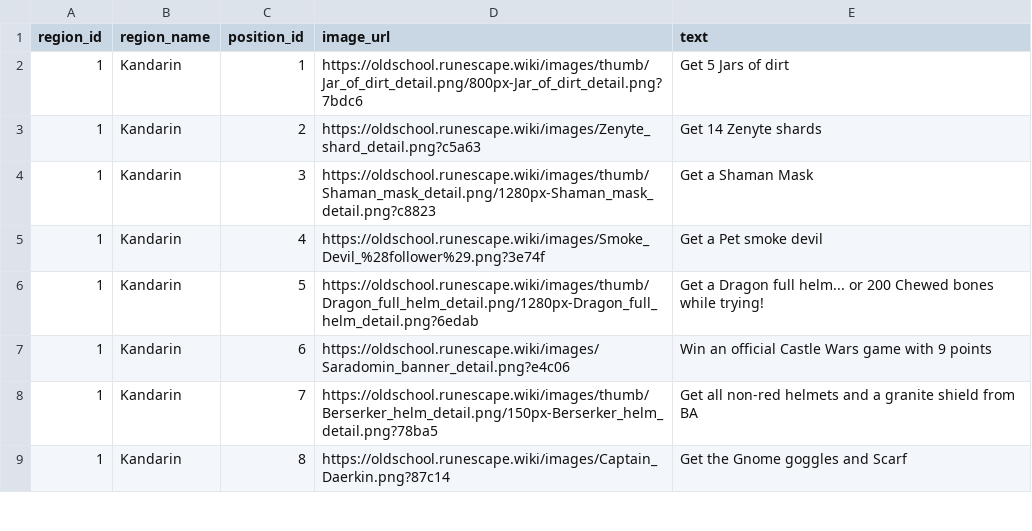
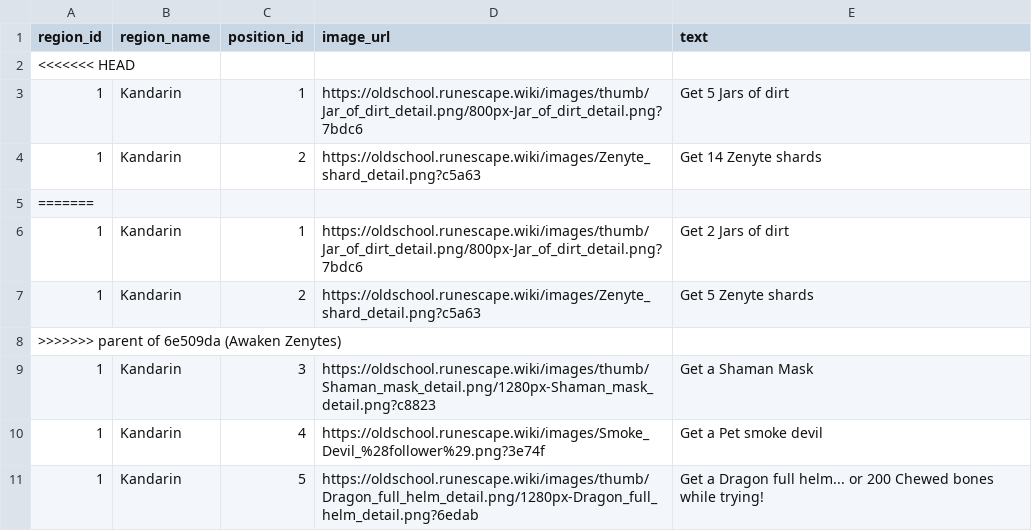
Before and after one commit to Tesla3103/burning-bridges, a CSV file: tiles.csv, drawn as a sheet; only a part is shown; the shorter side is filled out with more unchanged rows; the diff names each change by its address in the sheet, - before the commit and + after, or states it on an @@ line.

Commit message:
Revert "Awaken Zenytes"
This reverts commit 6e509dad534b06ccaae77719c4baaf0e65dde752.

```diff
--- a/tiles.csv
+++ b/tiles.csv
+row 2: <<<<<<< HEAD
+row 5: =======
+row 6: 1 | Kandarin | 1 | https://oldschool.runescape.wiki/images/thumb/Jar_of_dirt_detail.png/800px-Jar_of_dirt_detail.png?7bdc6 | Get 2 Jars of dirt
+row 7: 1 | Kandarin | 2 | https://oldschool.runescape.wiki/images/Zenyte_shard_detail.png?c5a63 | Get 5 Zenyte shards
+row 8: >>>>>>> parent of 6e509da (Awaken Zenytes)
```
Also changed, not shown: 12 other files.
